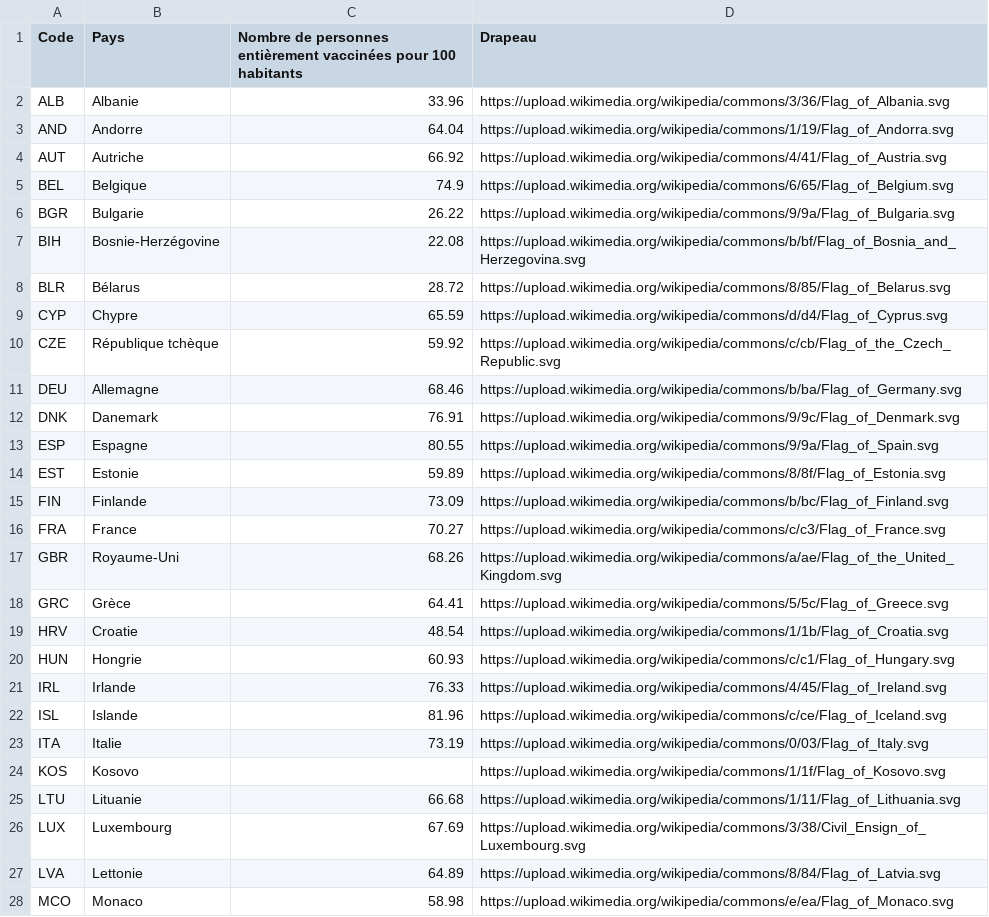
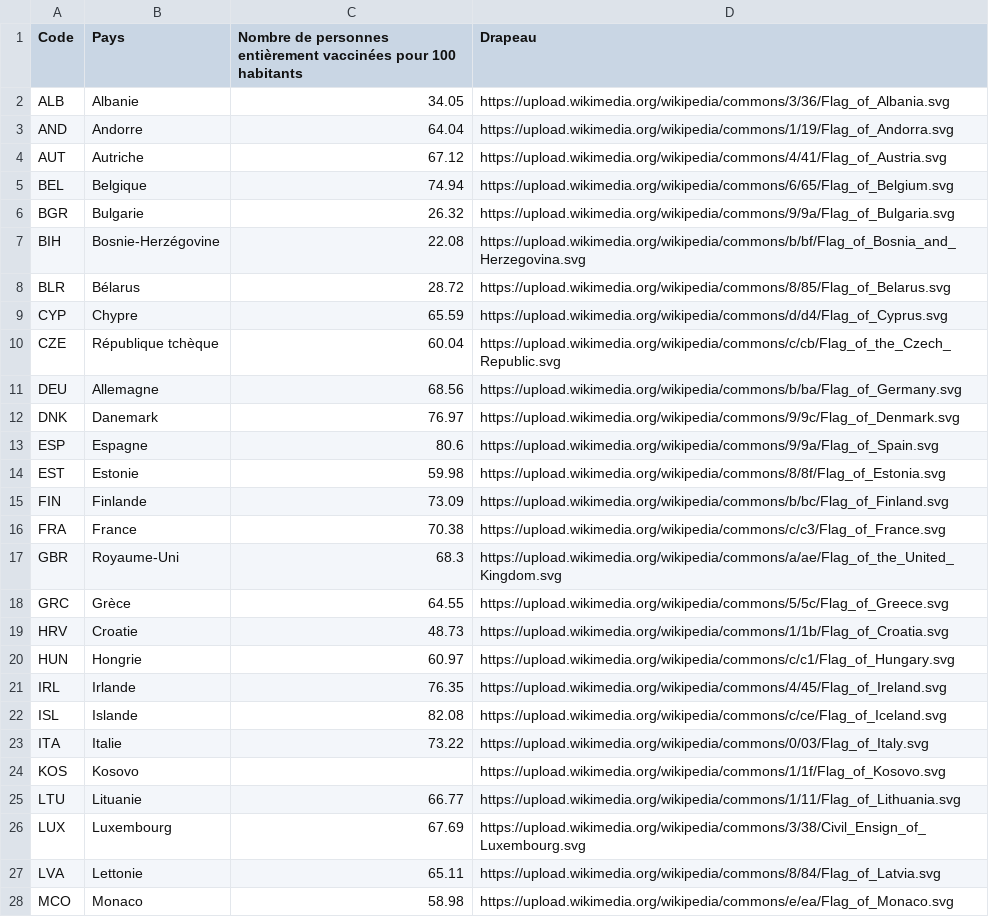
Before and after one commit to maradan29/coronaFR, a CSV file: vaccin4.csv, drawn as a sheet; only a part is shown; the diff covers the shown part only.

```diff
--- a/vaccin4.csv
+++ b/vaccin4.csv
@@ -1,7 +1,7 @@
 Code,Pays,Nombre de personnes entièrement vaccinées pour 100 habitants,Drapeau
-ALB,Albanie,33.96,https://upload.wikimedia.org/wikipedia/commons/3/36/Flag_of_Albania.svg
+ALB,Albanie,34.05,https://upload.wikimedia.org/wikipedia/commons/3/36/Flag_of_Albania.svg
 AND,Andorre,64.04,https://upload.wikimedia.org/wikipedia/commons/1/19/Flag_of_Andorra.svg
-AUT,Autriche,66.92,https://upload.wikimedia.org/wikipedia/commons/4/41/Flag_of_Austria.svg
-BEL,Belgique,74.9,https://upload.wikimedia.org/wikipedia/commons/6/65/Flag_of_Belgium.svg
-BGR,Bulgarie,26.22,https://upload.wikimedia.org/wikipedia/commons/9/9a/Flag_of_Bulgaria.svg
+AUT,Autriche,67.12,https://upload.wikimedia.org/wikipedia/commons/4/41/Flag_of_Austria.svg
+BEL,Belgique,74.94,https://upload.wikimedia.org/wikipedia/commons/6/65/Flag_of_Belgium.svg
+BGR,Bulgarie,26.32,https://upload.wikimedia.org/wikipedia/commons/9/9a/Flag_of_Bulgaria.svg
 BIH,Bosnie-Herzégovine,22.08,https://upload.wikimedia.org/wikipedia/commons/b/bf/Flag_of_Bosnia_and_Herzegovina.svg
@@ -9,20 +9,20 @@ BLR,Bélarus,28.72,https://upload.wikimedia.org/wikipedia/commons/8/85/Flag_of_B
 CYP,Chypre,65.59,https://upload.wikimedia.org/wikipedia/commons/d/d4/Flag_of_Cyprus.svg
-CZE,République tchèque,59.92,https://upload.wikimedia.org/wikipedia/commons/c/cb/Flag_of_the_Czech_Republic.svg
-DEU,Allemagne,68.46,https://upload.wikimedia.org/wikipedia/commons/b/ba/Flag_of_Germany.svg
-DNK,Danemark,76.91,https://upload.wikimedia.org/wikipedia/commons/9/9c/Flag_of_Denmark.svg
-ESP,Espagne,80.55,https://upload.wikimedia.org/wikipedia/commons/9/9a/Flag_of_Spain.svg
-EST,Estonie,59.89,https://upload.wikimedia.org/wikipedia/commons/8/8f/Flag_of_Estonia.svg
+CZE,République tchèque,60.04,https://upload.wikimedia.org/wikipedia/commons/c/cb/Flag_of_the_Czech_Republic.svg
+DEU,Allemagne,68.56,https://upload.wikimedia.org/wikipedia/commons/b/ba/Flag_of_Germany.svg
+DNK,Danemark,76.97,https://upload.wikimedia.org/wikipedia/commons/9/9c/Flag_of_Denmark.svg
+ESP,Espagne,80.6,https://upload.wikimedia.org/wikipedia/commons/9/9a/Flag_of_Spain.svg
+EST,Estonie,59.98,https://upload.wikimedia.org/wikipedia/commons/8/8f/Flag_of_Estonia.svg
 FIN,Finlande,73.09,https://upload.wikimedia.org/wikipedia/commons/b/bc/Flag_of_Finland.svg
-FRA,France,70.27,https://upload.wikimedia.org/wikipedia/commons/c/c3/Flag_of_France.svg
-GBR,Royaume-Uni,68.26,https://upload.wikimedia.org/wikipedia/commons/a/ae/Flag_of_the_United_Kingdom.svg
-GRC,Grèce,64.41,https://upload.wikimedia.org/wikipedia/commons/5/5c/Flag_of_Greece.svg
-HRV,Croatie,48.54,https://upload.wikimedia.org/wikipedia/commons/1/1b/Flag_of_Croatia.svg
-HUN,Hongrie,60.93,https://upload.wikimedia.org/wikipedia/commons/c/c1/Flag_of_Hungary.svg
-IRL,Irlande,76.33,https://upload.wikimedia.org/wikipedia/commons/4/45/Flag_of_Ireland.svg
-ISL,Islande,81.96,https://upload.wikimedia.org/wikipedia/commons/c/ce/Flag_of_Iceland.svg
-ITA,Italie,73.19,https://upload.wikimedia.org/wikipedia/commons/0/03/Flag_of_Italy.svg
+FRA,France,70.38,https://upload.wikimedia.org/wikipedia/commons/c/c3/Flag_of_France.svg
+GBR,Royaume-Uni,68.3,https://upload.wikimedia.org/wikipedia/commons/a/ae/Flag_of_the_United_Kingdom.svg
+GRC,Grèce,64.55,https://upload.wikimedia.org/wikipedia/commons/5/5c/Flag_of_Greece.svg
+HRV,Croatie,48.73,https://upload.wikimedia.org/wikipedia/commons/1/1b/Flag_of_Croatia.svg
+HUN,Hongrie,60.97,https://upload.wikimedia.org/wikipedia/commons/c/c1/Flag_of_Hungary.svg
+IRL,Irlande,76.35,https://upload.wikimedia.org/wikipedia/commons/4/45/Flag_of_Ireland.svg
+ISL,Islande,82.08,https://upload.wikimedia.org/wikipedia/commons/c/ce/Flag_of_Iceland.svg
+ITA,Italie,73.22,https://upload.wikimedia.org/wikipedia/commons/0/03/Flag_of_Italy.svg
 KOS,Kosovo,,https://upload.wikimedia.org/wikipedia/commons/1/1f/Flag_of_Kosovo.svg
-LTU,Lituanie,66.68,https://upload.wikimedia.org/wikipedia/commons/1/11/Flag_of_Lithuania.svg
+LTU,Lituanie,66.77,https://upload.wikimedia.org/wikipedia/commons/1/11/Flag_of_Lithuania.svg
 LUX,Luxembourg,67.69,https://upload.wikimedia.org/wikipedia/commons/3/38/Civil_Ensign_of_Luxembourg.svg
-LVA,Lettonie,64.89,https://upload.wikimedia.org/wikipedia/commons/8/84/Flag_of_Latvia.svg
+LVA,Lettonie,65.11,https://upload.wikimedia.org/wikipedia/commons/8/84/Flag_of_Latvia.svg
 MCO,Monaco,58.98,https://upload.wikimedia.org/wikipedia/commons/e/ea/Flag_of_Monaco.svg
```
Also changed, not shown: 14 edited cells elsewhere in this file, vaccin10.csv.
